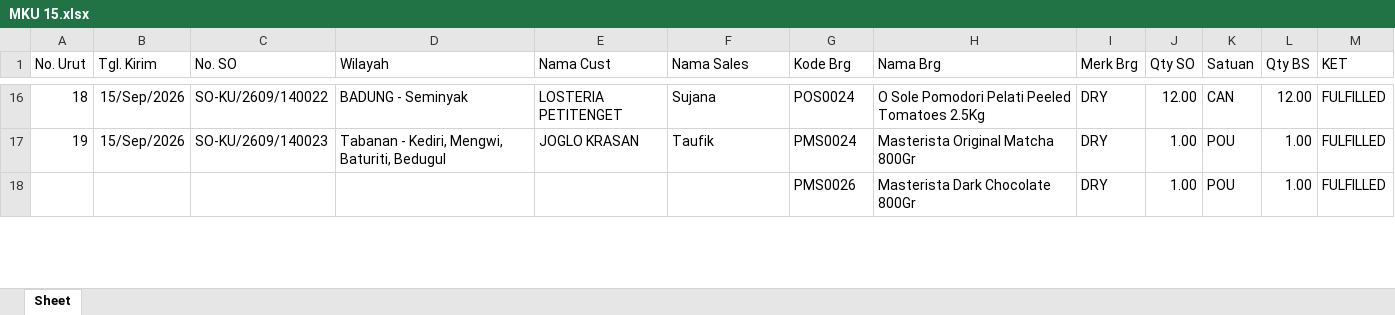
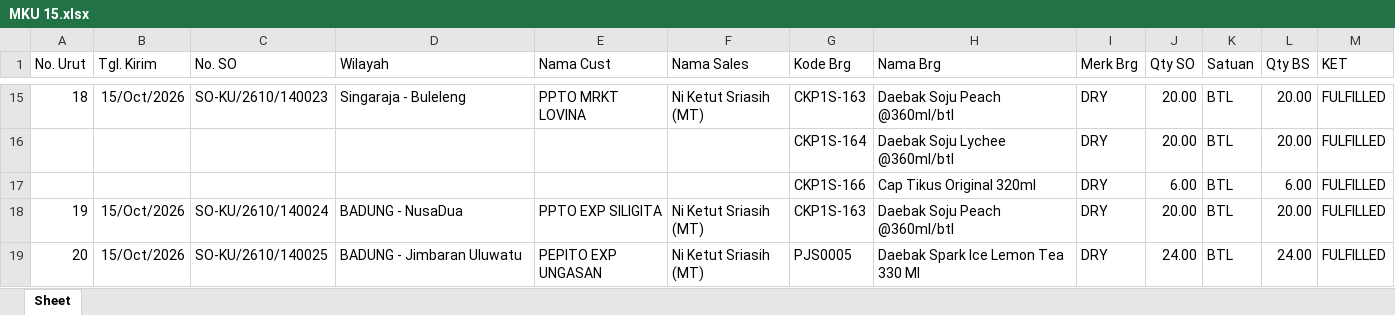
Before and after one commit to RandyT25/MKU-MKS-Area-Dashboard, an Excel workbook: uploads/archive/MKU 15.xlsx, sheet Sheet, drawn as a sheet; only a part is shown, gaps mark what is left out; values as stored, in another font and other column widths than the file's, no borders; table styles not drawn; removed rows and columns are numbered as before the commit, all else as after; the diff covers the shown part only; the diff names each change by its address in the sheet, - before the commit and + after, or states it on an @@ line.

```diff
--- a/uploads/archive/MKU 15.xlsx (sheet Sheet)
+++ b/uploads/archive/MKU 15.xlsx (sheet Sheet)
-B15 (Tgl. Kirim): 15/Sep/2026
+B15 (Tgl. Kirim): 15/Oct/2026
-C15 (No. SO): SO-KU/2609/140022
+C15 (No. SO): SO-KU/2610/140023
-D15 (Wilayah): BADUNG - Seminyak
+D15 (Wilayah): Singaraja - Buleleng
-E15 (Nama Cust): LOSTERIA PETITENGET
+E15 (Nama Cust): PPTO MRKT LOVINA
-F15 (Nama Sales): Sujana
+F15 (Nama Sales): Ni Ketut Sriasih (MT)
-G15 (Kode Brg): POS0024
+G15 (Kode Brg): CKP1S-163
-H15 (Nama Brg): O Sole Pomodori Pelati Peeled Tomatoes 2.5Kg
+H15 (Nama Brg): Daebak Soju Peach @360ml/btl
-J15 (Qty SO): 12.00
+J15 (Qty SO): 20.00
-K15 (Satuan): CAN
+K15 (Satuan): BTL
-L15 (Qty BS): 12.00
+L15 (Qty BS): 20.00
+row 16:  |  |  |  |  |  | CKP1S-164 | Daebak Soju Lychee @360ml/btl | DRY | 20.00 | BTL | 20.00 | FULFILLED
+row 17:  |  |  |  |  |  | CKP1S-166 | Cap Tikus Original 320ml | DRY | 6.00 | BTL | 6.00 | FULFILLED
-B18 (Tgl. Kirim): 15/Sep/2026
+B18 (Tgl. Kirim): 15/Oct/2026
-C18 (No. SO): SO-KU/2609/140023
+C18 (No. SO): SO-KU/2610/140024
-D18 (Wilayah): Tabanan - Kediri, Mengwi, Baturiti, Bedugul
+D18 (Wilayah): BADUNG - NusaDua
-E18 (Nama Cust): JOGLO KRASAN
+E18 (Nama Cust): PPTO EXP SILIGITA
-F18 (Nama Sales): Taufik
+F18 (Nama Sales): Ni Ketut Sriasih (MT)
-G18 (Kode Brg): PMS0024
+G18 (Kode Brg): CKP1S-163
-H18 (Nama Brg): Masterista Original Matcha 800Gr
+H18 (Nama Brg): Daebak Soju Peach @360ml/btl
-J18 (Qty SO): 1.00
+J18 (Qty SO): 20.00
-K18 (Satuan): POU
+K18 (Satuan): BTL
-L18 (Qty BS): 1.00
+L18 (Qty BS): 20.00
-row 18:  |  |  |  |  |  | PMS0026 | Masterista Dark Chocolate 800Gr | DRY | 1.00 | POU | 1.00 | FULFILLED
+row 19: 20 | 15/Oct/2026 | SO-KU/2610/140025 | BADUNG - Jimbaran Uluwatu | PEPITO EXP UNGASAN | Ni Ketut Sriasih (MT) | PJS0005 | Daebak Spark Ice Lemon Tea 330 Ml | DRY | 24.00 | BTL | 24.00 | FULFILLED
```
Also changed, not shown: 70 added rows, 46 removed rows, 411 edited cells and cell formats elsewhere in this sheet, hidden cells, uploads/archive/MKS 15.xlsx, 7 other files.
